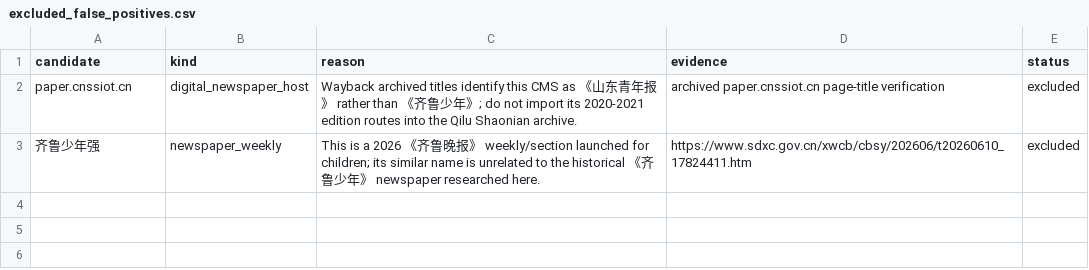
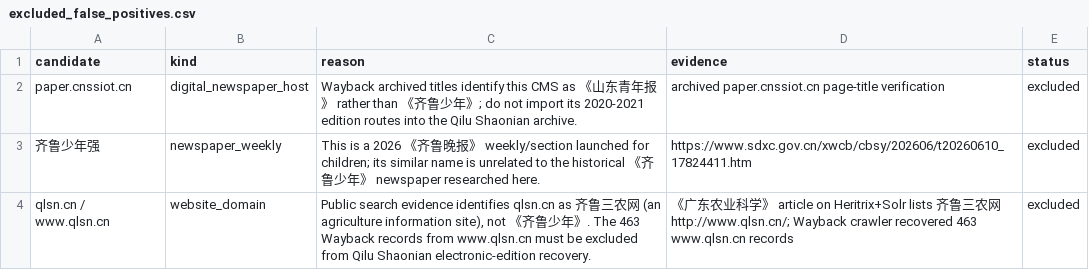
Before and after one commit to Evolution404/qilu-shaonian-electronic-archive, a CSV file: data/excluded_false_positives.csv, drawn as a sheet; the diff names each change by its address in the sheet, - before the commit and + after, or states it on an @@ line.

Commit message:
data: exclude qlsn.cn false-positive archive

```diff
--- a/data/excluded_false_positives.csv
+++ b/data/excluded_false_positives.csv
+row 4: qlsn.cn / www.qlsn.cn | website_domain | Public search evidence identifies qlsn.cn as 齐鲁三农网 (an agriculture information site), not 《齐鲁少年》. The 463 Wayback records from www.qlsn.cn must be excluded from Qilu Shaonian electronic-edition recovery. | 《广东农业科学》 article on Heritrix+Solr lists 齐鲁三农网 http://www.qlsn.cn/; Wayback crawler recovered 463 www.qlsn.cn records | excluded
```
